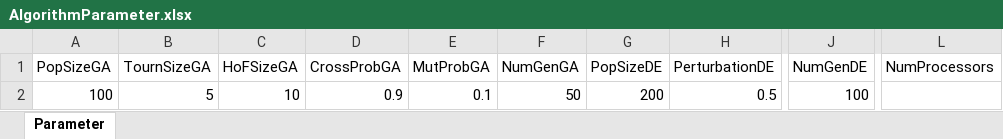
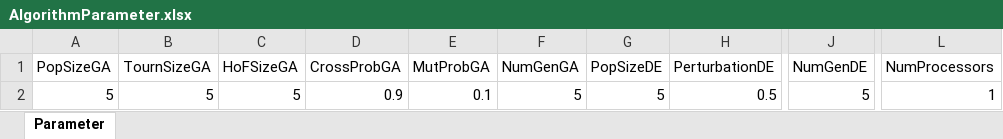
Before and after one commit to J-A-St/moc_retrofit_ga_de, an Excel workbook: data/AlgorithmParameter.xlsx, sheet Parameter, drawn as a sheet; only a part is shown, gaps mark what is left out; values as stored, in another font and other column widths than the file's, no borders; the diff names each change by its address in the sheet, - before the commit and + after, or states it on an @@ line.

```diff
--- a/data/AlgorithmParameter.xlsx (sheet Parameter)
+++ b/data/AlgorithmParameter.xlsx (sheet Parameter)
-A2 (PopSizeGA): 100
+A2 (PopSizeGA): 5
-C2 (HoFSizeGA): 10
+C2 (HoFSizeGA): 5
-F2 (NumGenGA): 50
+F2 (NumGenGA): 5
-G2 (PopSizeDE): 200
+G2 (PopSizeDE): 5
-J2 (NumGenDE): 100
+J2 (NumGenDE): 5
-L2 (NumProcessors): (empty)
+L2 (NumProcessors): 1
```
Also changed, not shown: data/JonesP3.xlsx, data/Zweifel.xlsx, 6 other files.
